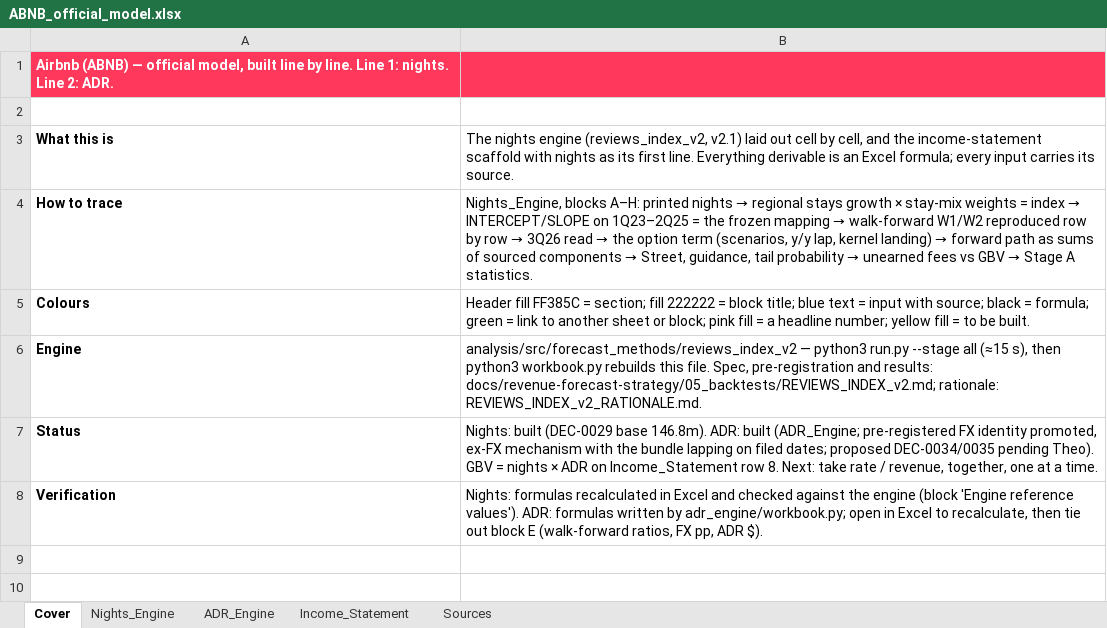
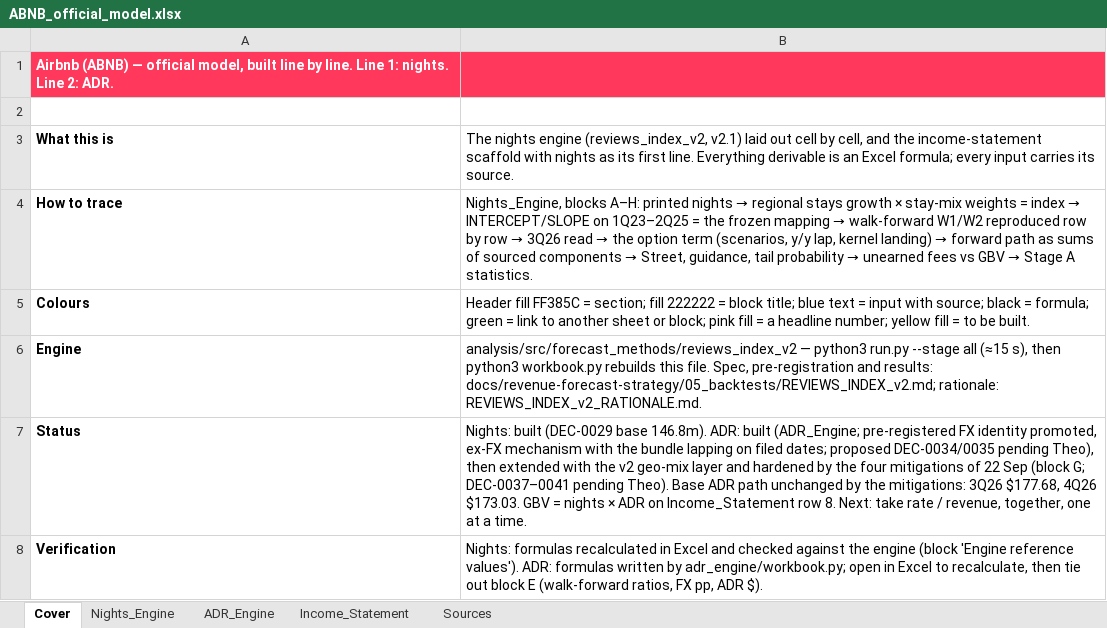
Before and after one commit to Kaenyne/Citadel-ABNB, an Excel workbook: model/ABNB_official_model.xlsx, sheet Cover, drawn as a sheet; values as stored, in another font and other column widths than the file's, no borders; the diff names each change by its address in the sheet, - before the commit and + after, or states it on an @@ line.

```diff
--- a/model/ABNB_official_model.xlsx (sheet Cover)
+++ b/model/ABNB_official_model.xlsx (sheet Cover)
-B7: …DEC-0034/0035 pending Theo). GBV =…
+B7: …DEC-0034/0035 pending Theo), then extended with the v2 geo-mix layer and hardened by the four mitigations of 22 Sep (block G; DEC-0037–0041 pending Theo). Base ADR path unchanged by the mitigations: 3Q26 $177.68, 4Q26 $173.03. GBV =…
```
Also changed, not shown: sheet ADR_Engine, sheet Sources, charts or pictures, 2 other files.
